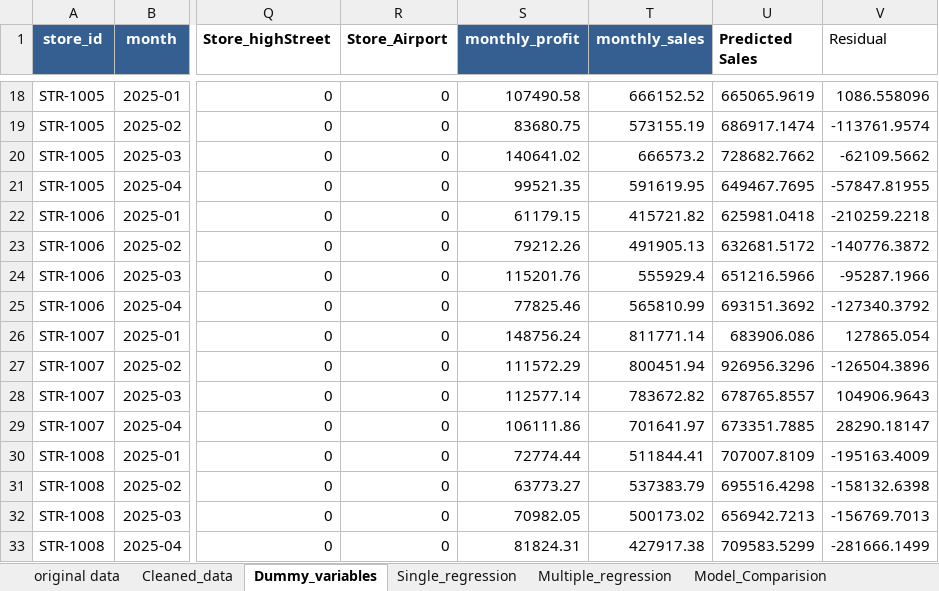
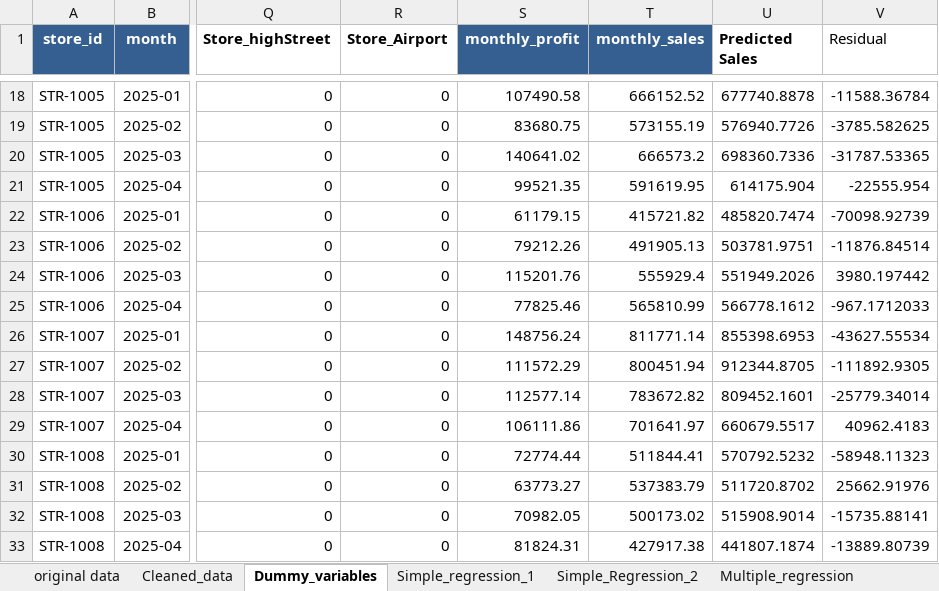
Before and after one commit to rautpriyanka9/priyankaraut_bitsom_ba_2511305_part3_regression_insights, an Excel workbook: analysis/regression_workbook.xlsx, sheet Dummy_variables, drawn as a sheet; only a part is shown, gaps mark what is left out; values as stored, in another font and other column widths than the file's, no borders; the diff covers the shown part only; the diff names each change by its address in the sheet, - before the commit and + after, or states it on an @@ line.

```diff
--- a/analysis/regression_workbook.xlsx (sheet Dummy_variables)
+++ b/analysis/regression_workbook.xlsx (sheet Dummy_variables)
-sheet tab: Single_regression
+sheet tab: Simple_regression_1
+sheet tab: Simple_Regression_2
-U18 (Predicted Sales): 665065.9619
+U18 (Predicted Sales): 677740.8878
-V18 (Residual): 1086.558096
+V18 (Residual): -11588.36784
-U19 (Predicted Sales): 686917.1474
+U19 (Predicted Sales): 576940.7726
-V19 (Residual): -113761.9574
+V19 (Residual): -3785.582625
-U20 (Predicted Sales): 728682.7662
+U20 (Predicted Sales): 698360.7336
-V20 (Residual): -62109.5662
+V20 (Residual): -31787.53365
-U21 (Predicted Sales): 649467.7695
+U21 (Predicted Sales): 614175.904
-V21 (Residual): -57847.81955
+V21 (Residual): -22555.954
-U22 (Predicted Sales): 625981.0418
+U22 (Predicted Sales): 485820.7474
-V22 (Residual): -210259.2218
+V22 (Residual): -70098.92739
-U23 (Predicted Sales): 632681.5172
+U23 (Predicted Sales): 503781.9751
-V23 (Residual): -140776.3872
+V23 (Residual): -11876.84514
-U24 (Predicted Sales): 651216.5966
+U24 (Predicted Sales): 551949.2026
-V24 (Residual): -95287.1966
+V24 (Residual): 3980.197442
-U25 (Predicted Sales): 693151.3692
+U25 (Predicted Sales): 566778.1612
-V25 (Residual): -127340.3792
+V25 (Residual): -967.1712033
-U26 (Predicted Sales): 683906.086
+U26 (Predicted Sales): 855398.6953
-V26 (Residual): 127865.054
+V26 (Residual): -43627.55534
-U27 (Predicted Sales): 926956.3296
+U27 (Predicted Sales): 912344.8705
-V27 (Residual): -126504.3896
+V27 (Residual): -111892.9305
-U28 (Predicted Sales): 678765.8557
+U28 (Predicted Sales): 809452.1601
-V28 (Residual): 104906.9643
+V28 (Residual): -25779.34014
-U29 (Predicted Sales): 673351.7885
+U29 (Predicted Sales): 660679.5517
-V29 (Residual): 28290.18147
+V29 (Residual): 40962.4183
-U30 (Predicted Sales): 707007.8109
+U30 (Predicted Sales): 570792.5232
-V30 (Residual): -195163.4009
+V30 (Residual): -58948.11323
-U31 (Predicted Sales): 695516.4298
+U31 (Predicted Sales): 511720.8702
-V31 (Residual): -158132.6398
+V31 (Residual): 25662.91976
-U32 (Predicted Sales): 656942.7213
+U32 (Predicted Sales): 515908.9014
-V32 (Residual): -156769.7013
+V32 (Residual): -15735.88141
-U33 (Predicted Sales): 709583.5299
+U33 (Predicted Sales): 441807.1874
-V33 (Residual): -281666.1499
+V33 (Residual): -13889.80739
```
Also changed, not shown: 608 edited cells elsewhere in this sheet, sheet Predictions_Reciduals, other sheet tabs, hidden cells, 9 other files.
